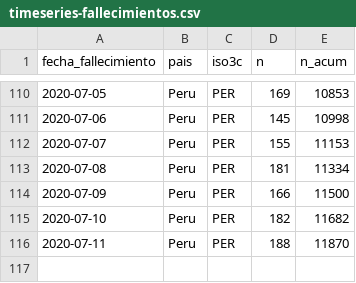
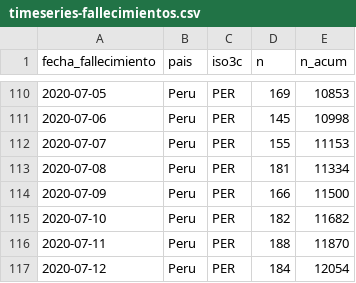
Before and after one commit to jmcastagnetto/covid-19-peru-limpiar-datos-minsa, a CSV file: datos/timeseries-fallecimientos.csv, drawn as a sheet; only a part is shown, gaps mark what is left out.

```diff
--- a/datos/timeseries-fallecimientos.csv
+++ b/datos/timeseries-fallecimientos.csv
@@ -116 +116,2 @@ fecha_fallecimiento,pais,iso3c,n,n_acum
 2020-07-11,Peru,PER,188,11870
+2020-07-12,Peru,PER,184,12054
```
Also changed, not shown: datos/timeseries-casos-departamento.csv, datos/timeseries-casos.csv, 13 other files.
